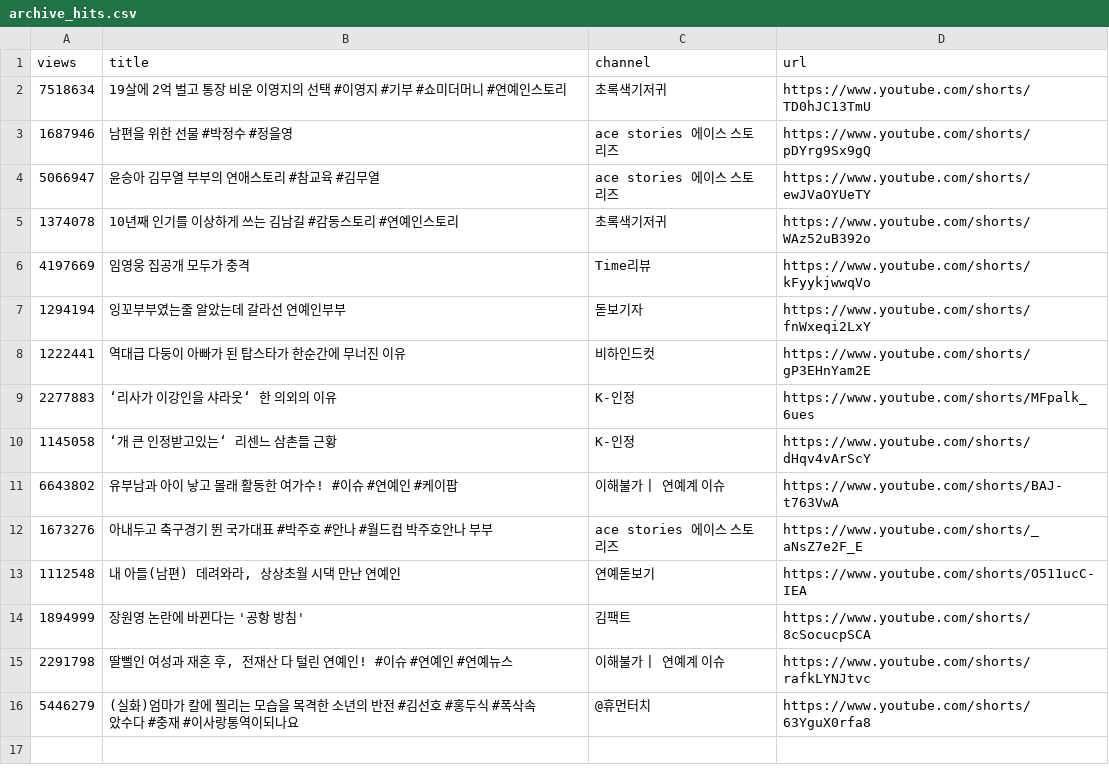
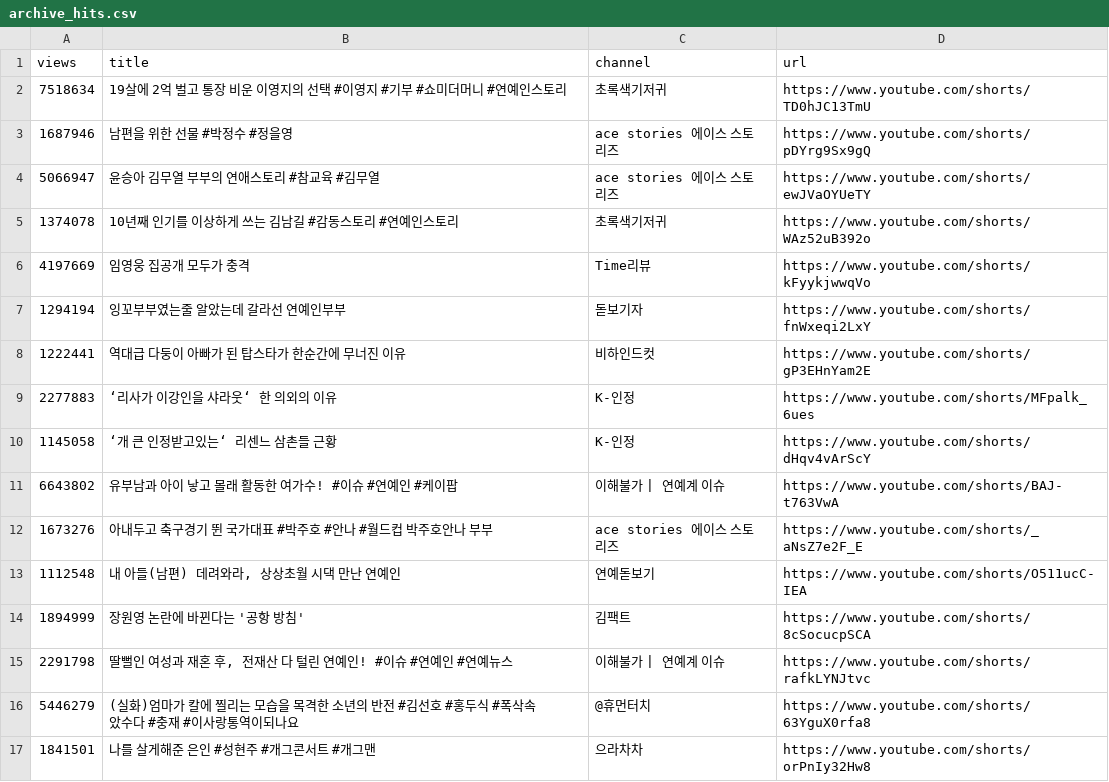
Before and after one commit to gguzze-code/yt-trend, a CSV file: docs/data/archive_hits.csv, drawn as a sheet; the diff names each change by its address in the sheet, - before the commit and + after, or states it on an @@ line.

```diff
--- a/docs/data/archive_hits.csv
+++ b/docs/data/archive_hits.csv
+row 17: 1841501 | 나를 살게해준 은인 #성현주 #개그콘서트 #개그맨 | 으라차차 | https://www.youtube.com/shorts/orPnIy32Hw8
```
Also changed, not shown: 4 other files.
